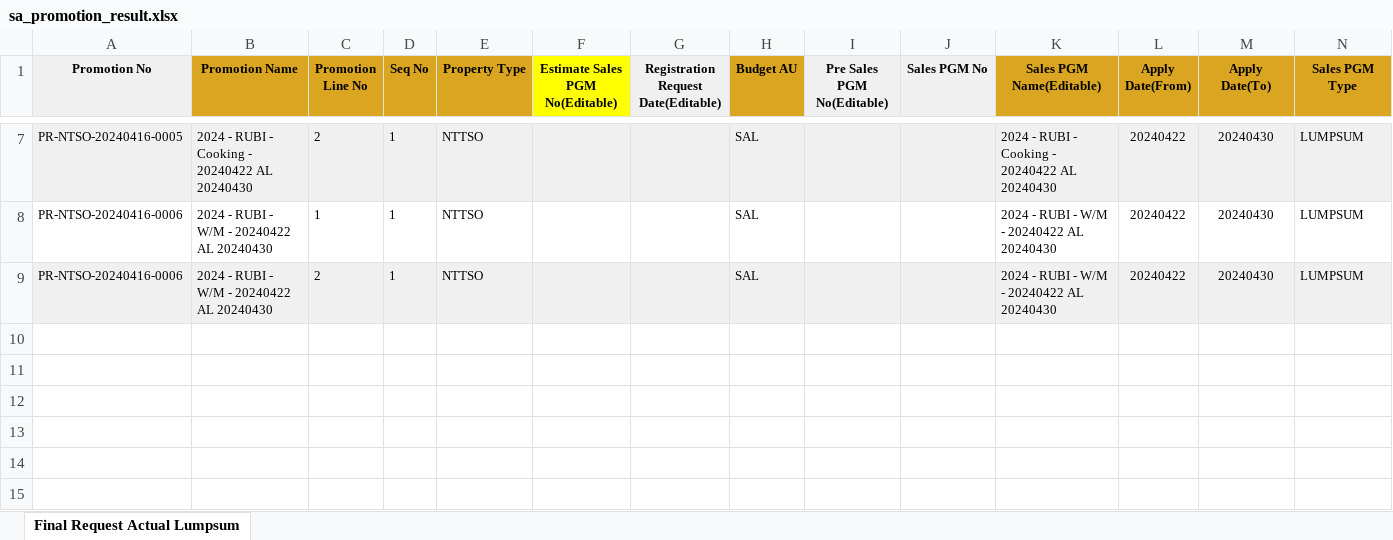
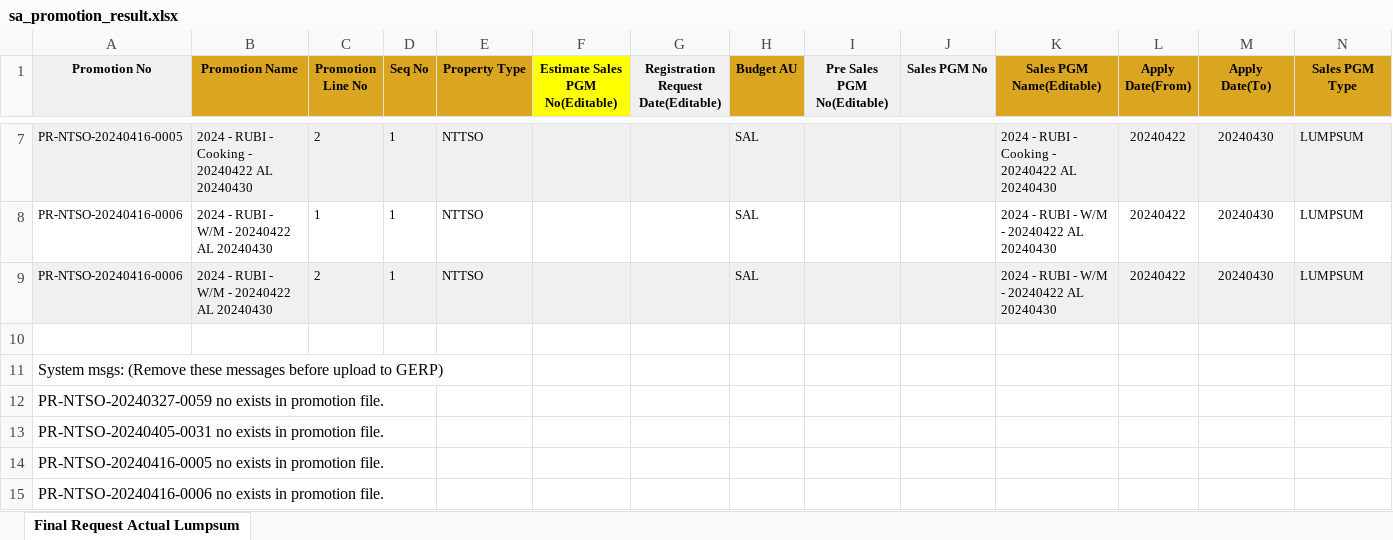
Before and after one commit to laparkaes/lgperu, an Excel workbook: upload/sa_promotion_result.xlsx, sheet Final Request Actual Lumpsum, drawn as a sheet; only a part is shown, gaps mark what is left out; values as stored, in another font and other column widths than the file's, no borders; rows hold the shown columns only; the diff names each change by its address in the sheet, - before the commit and + after, or states it on an @@ line.

```diff
--- a/upload/sa_promotion_result.xlsx (sheet Final Request Actual Lumpsum)
+++ b/upload/sa_promotion_result.xlsx (sheet Final Request Actual Lumpsum)
+row 10: (empty)
+row 11: System msgs: (Remove these messages before upload to GERP)
+row 12: PR-NTSO-20240327-0059 no exists in promotion file.
+row 13: PR-NTSO-20240405-0031 no exists in promotion file.
+row 14: PR-NTSO-20240416-0005 no exists in promotion file.
+row 15: PR-NTSO-20240416-0006 no exists in promotion file.
```
Also changed, not shown: 2 other files.
